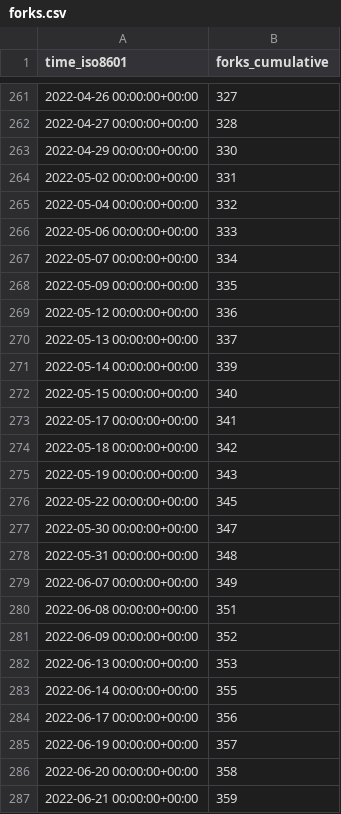
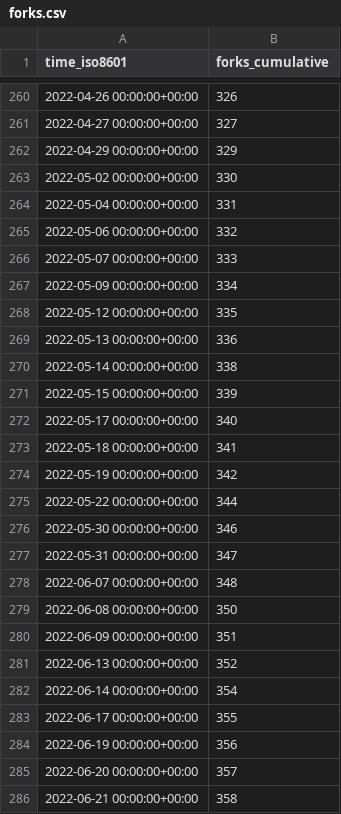
Before and after one commit to thesixnetwork/cli, a CSV file: ignite/cli/ghrs-data/forks.csv, drawn as a sheet; only a part is shown, gaps mark what is left out; the diff covers the shown part only.

```diff
--- a/ignite/cli/ghrs-data/forks.csv
+++ b/ignite/cli/ghrs-data/forks.csv
@@ -261,27 +260,27 @@ time_iso8601,forks_cumulative
-2022-04-26 00:00:00+00:00,327
-2022-04-27 00:00:00+00:00,328
-2022-04-29 00:00:00+00:00,330
-2022-05-02 00:00:00+00:00,331
-2022-05-04 00:00:00+00:00,332
-2022-05-06 00:00:00+00:00,333
-2022-05-07 00:00:00+00:00,334
-2022-05-09 00:00:00+00:00,335
-2022-05-12 00:00:00+00:00,336
-2022-05-13 00:00:00+00:00,337
-2022-05-14 00:00:00+00:00,339
-2022-05-15 00:00:00+00:00,340
-2022-05-17 00:00:00+00:00,341
-2022-05-18 00:00:00+00:00,342
-2022-05-19 00:00:00+00:00,343
-2022-05-22 00:00:00+00:00,345
-2022-05-30 00:00:00+00:00,347
-2022-05-31 00:00:00+00:00,348
-2022-06-07 00:00:00+00:00,349
-2022-06-08 00:00:00+00:00,351
-2022-06-09 00:00:00+00:00,352
-2022-06-13 00:00:00+00:00,353
-2022-06-14 00:00:00+00:00,355
-2022-06-17 00:00:00+00:00,356
-2022-06-19 00:00:00+00:00,357
-2022-06-20 00:00:00+00:00,358
-2022-06-21 00:00:00+00:00,359
+2022-04-26 00:00:00+00:00,326
+2022-04-27 00:00:00+00:00,327
+2022-04-29 00:00:00+00:00,329
+2022-05-02 00:00:00+00:00,330
+2022-05-04 00:00:00+00:00,331
+2022-05-06 00:00:00+00:00,332
+2022-05-07 00:00:00+00:00,333
+2022-05-09 00:00:00+00:00,334
+2022-05-12 00:00:00+00:00,335
+2022-05-13 00:00:00+00:00,336
+2022-05-14 00:00:00+00:00,338
+2022-05-15 00:00:00+00:00,339
+2022-05-17 00:00:00+00:00,340
+2022-05-18 00:00:00+00:00,341
+2022-05-19 00:00:00+00:00,342
+2022-05-22 00:00:00+00:00,344
+2022-05-30 00:00:00+00:00,346
+2022-05-31 00:00:00+00:00,347
+2022-06-07 00:00:00+00:00,348
+2022-06-08 00:00:00+00:00,350
+2022-06-09 00:00:00+00:00,351
+2022-06-13 00:00:00+00:00,352
+2022-06-14 00:00:00+00:00,354
+2022-06-17 00:00:00+00:00,355
+2022-06-19 00:00:00+00:00,356
+2022-06-20 00:00:00+00:00,357
+2022-06-21 00:00:00+00:00,358
```
Also changed, not shown: 1 added row, 1 removed row and 33 edited cells elsewhere in this file, ignite/cli/ghrs-data/stargazers.csv.
